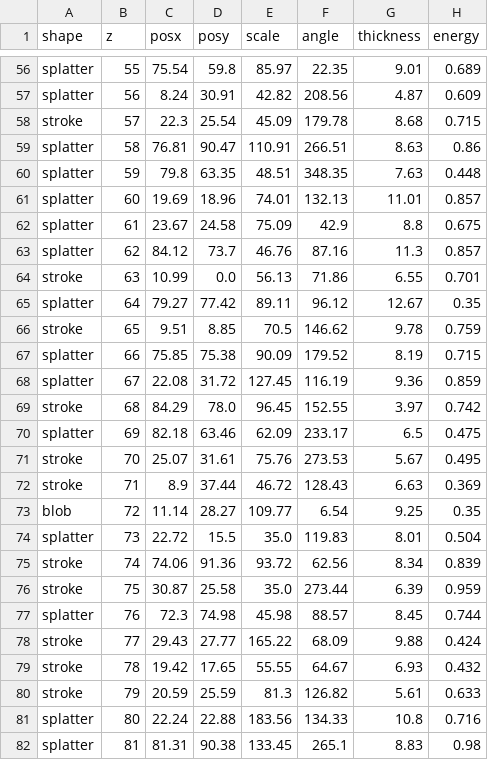
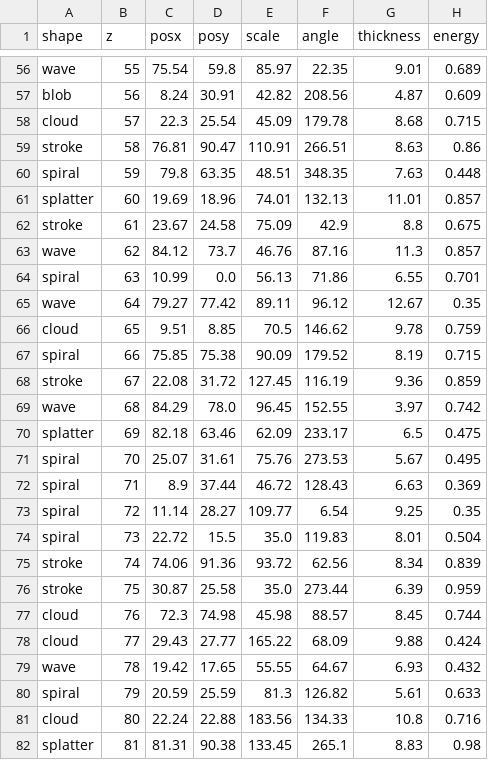
Before and after one commit to hackathon-M1-Data-AI/Arkathon, a CSV file: radical_100.csv, drawn as a sheet; only a part is shown, gaps mark what is left out; the diff covers the shown part only; the diff names each change by its address in the sheet, - before the commit and + after, or states it on an @@ line.

```diff
--- a/radical_100.csv
+++ b/radical_100.csv
-A56 (shape): splatter
+A56 (shape): wave
-A57 (shape): splatter
+A57 (shape): blob
-A58 (shape): stroke
+A58 (shape): cloud
-A59 (shape): splatter
+A59 (shape): stroke
-A60 (shape): splatter
+A60 (shape): spiral
-A62 (shape): splatter
+A62 (shape): stroke
-A63 (shape): splatter
+A63 (shape): wave
-A64 (shape): stroke
+A64 (shape): spiral
-A65 (shape): splatter
+A65 (shape): wave
-A66 (shape): stroke
+A66 (shape): cloud
-A67 (shape): splatter
+A67 (shape): spiral
-A68 (shape): splatter
+A68 (shape): stroke
-A69 (shape): stroke
+A69 (shape): wave
-A71:A72 (shape): stroke
+A71:A72 (shape): spiral
-A73 (shape): blob
+A73 (shape): spiral
-A74 (shape): splatter
+A74 (shape): spiral
-A77 (shape): splatter
+A77 (shape): cloud
-A78 (shape): stroke
+A78 (shape): cloud
-A79 (shape): stroke
+A79 (shape): wave
-A80 (shape): stroke
+A80 (shape): spiral
-A81 (shape): splatter
+A81 (shape): cloud
```
Also changed, not shown: 55 edited cells elsewhere in this file, radical_10.csv, radical_500.csv, 6 other files.
